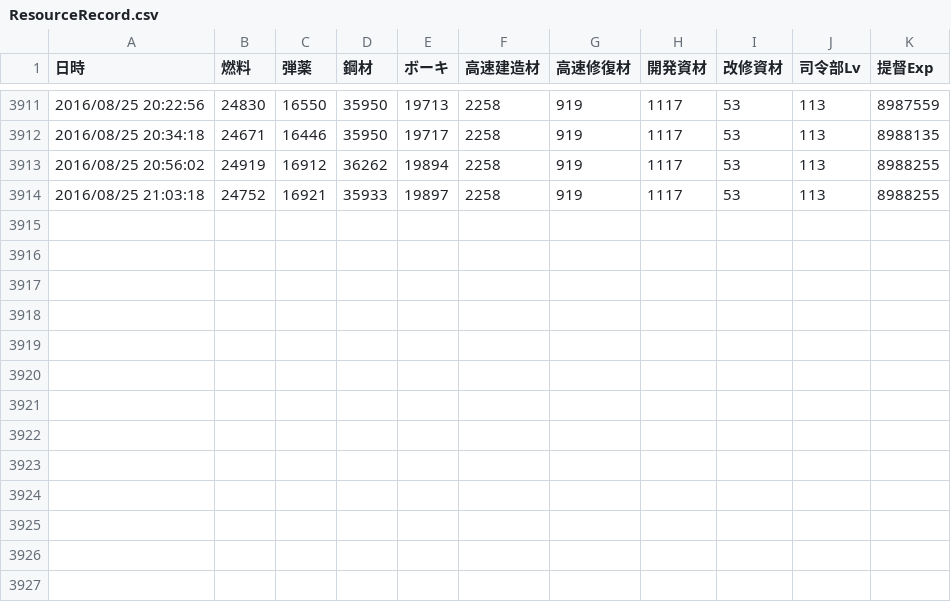
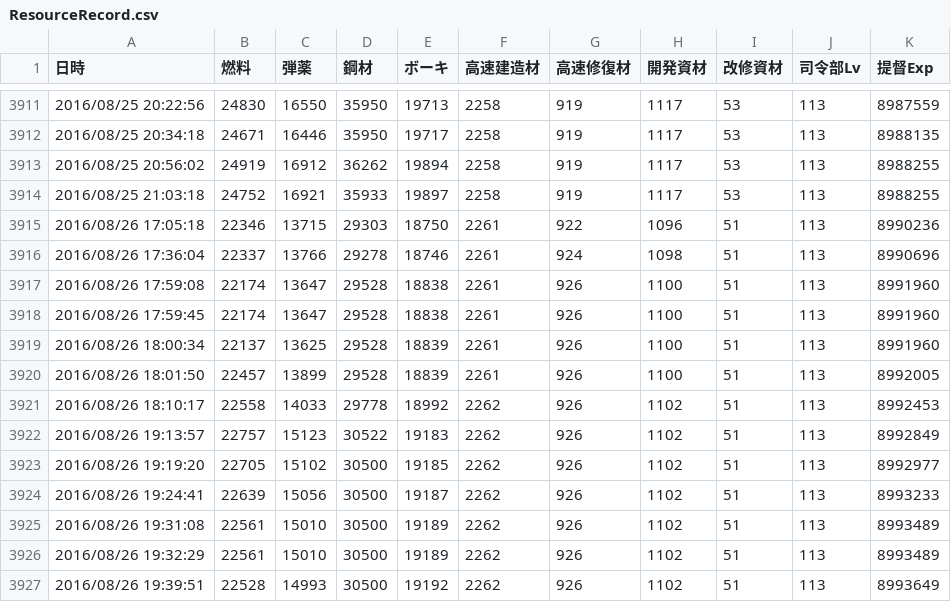
Before and after one commit to MaChenhao/74eo.makai, a CSV file: Record/ResourceRecord.csv, drawn as a sheet; only a part is shown, gaps mark what is left out; the diff names each change by its address in the sheet, - before the commit and + after, or states it on an @@ line.

```diff
--- a/Record/ResourceRecord.csv
+++ b/Record/ResourceRecord.csv
+row 3915: 2016/08/26 17:05:18 | 22346 | 13715 | 29303 | 18750 | 2261 | 922 | 1096 | 51 | 113 | 8990236
+row 3916: 2016/08/26 17:36:04 | 22337 | 13766 | 29278 | 18746 | 2261 | 924 | 1098 | 51 | 113 | 8990696
+row 3917: 2016/08/26 17:59:08 | 22174 | 13647 | 29528 | 18838 | 2261 | 926 | 1100 | 51 | 113 | 8991960
+row 3918: 2016/08/26 17:59:45 | 22174 | 13647 | 29528 | 18838 | 2261 | 926 | 1100 | 51 | 113 | 8991960
+row 3919: 2016/08/26 18:00:34 | 22137 | 13625 | 29528 | 18839 | 2261 | 926 | 1100 | 51 | 113 | 8991960
+row 3920: 2016/08/26 18:01:50 | 22457 | 13899 | 29528 | 18839 | 2261 | 926 | 1100 | 51 | 113 | 8992005
+row 3921: 2016/08/26 18:10:17 | 22558 | 14033 | 29778 | 18992 | 2262 | 926 | 1102 | 51 | 113 | 8992453
+row 3922: 2016/08/26 19:13:57 | 22757 | 15123 | 30522 | 19183 | 2262 | 926 | 1102 | 51 | 113 | 8992849
+row 3923: 2016/08/26 19:19:20 | 22705 | 15102 | 30500 | 19185 | 2262 | 926 | 1102 | 51 | 113 | 8992977
+row 3924: 2016/08/26 19:24:41 | 22639 | 15056 | 30500 | 19187 | 2262 | 926 | 1102 | 51 | 113 | 8993233
+row 3925: 2016/08/26 19:31:08 | 22561 | 15010 | 30500 | 19189 | 2262 | 926 | 1102 | 51 | 113 | 8993489
+row 3926: 2016/08/26 19:32:29 | 22561 | 15010 | 30500 | 19189 | 2262 | 926 | 1102 | 51 | 113 | 8993489
+row 3927: 2016/08/26 19:39:51 | 22528 | 14993 | 30500 | 19192 | 2262 | 926 | 1102 | 51 | 113 | 8993649
```
Also changed, not shown: 8 other files.
